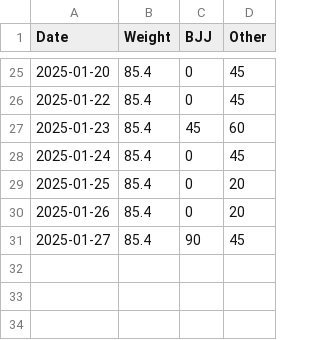
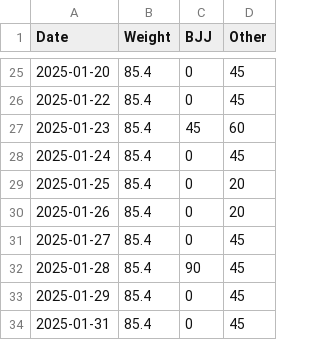
Before and after one commit to pydanny/daniel-blog-fasthtml, a CSV file: public/fitness-2024.csv, drawn as a sheet; only a part is shown, gaps mark what is left out.

```diff
--- a/public/fitness-2024.csv
+++ b/public/fitness-2024.csv
@@ -30,2 +30,5 @@ Date,Weight,BJJ,Other
 2025-01-26,85.4,0,20
-2025-01-27,85.4,90,45
+2025-01-27,85.4,0,45
+2025-01-28,85.4,90,45
+2025-01-29,85.4,0,45
+2025-01-31,85.4,0,45
```
Also changed, not shown: 1 other file.
